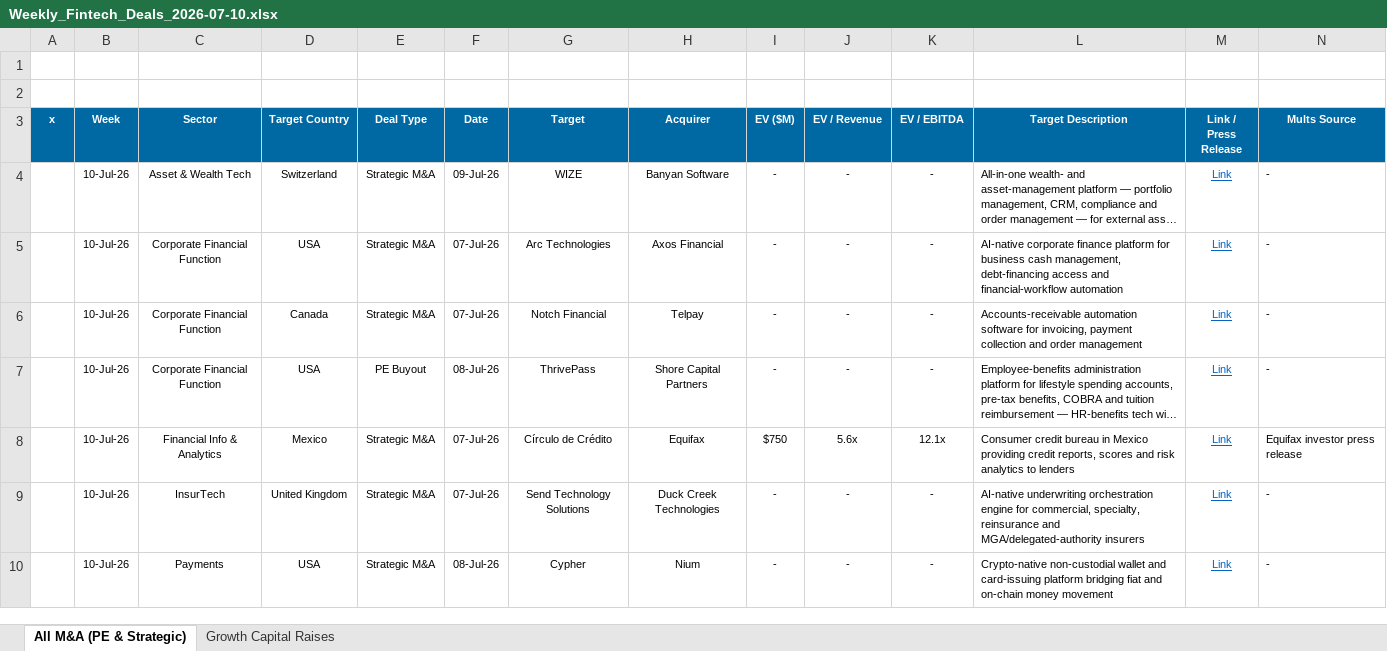
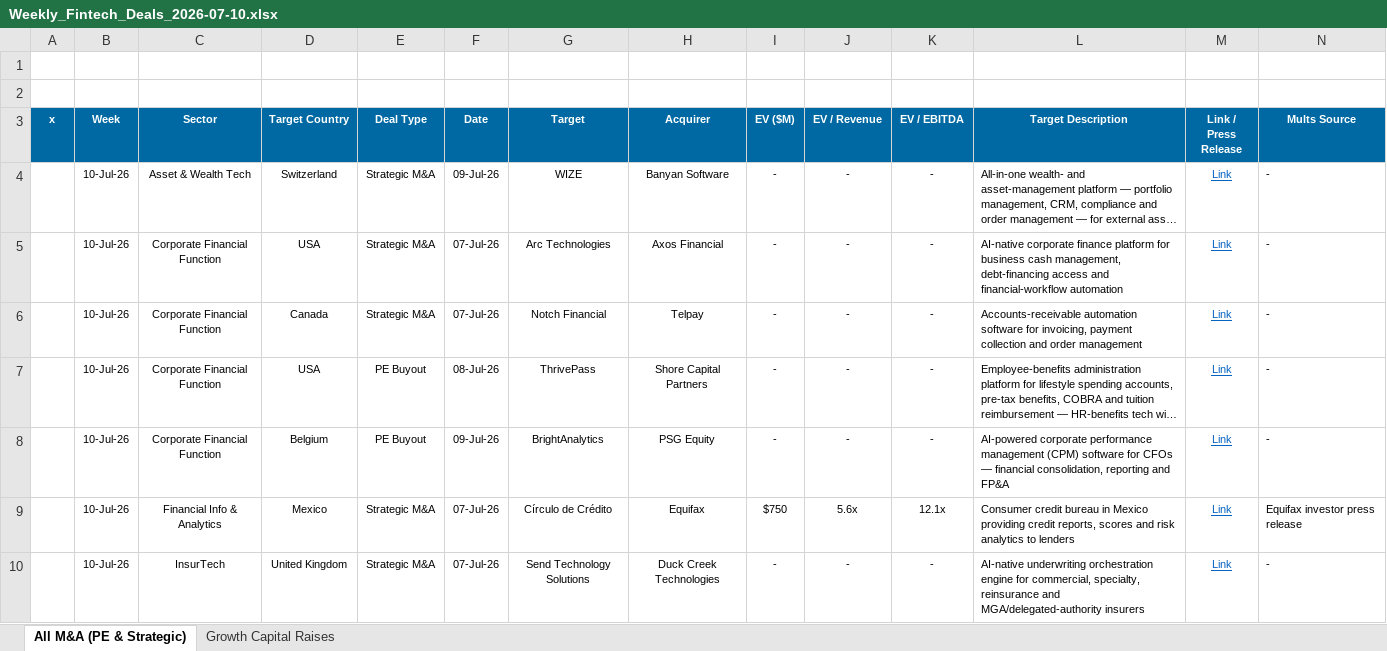
Before and after one commit to carrollr01/aboutMe, an Excel workbook: weekly-deals/outputs/Weekly_Fintech_Deals_2026-07-10.xlsx, sheet All M&A (PE & Strategic), drawn as a sheet; only a part is shown; the shorter side is filled out with more unchanged rows; long unchanged cells end in …; values as stored, in another font and other column widths than the file's, no borders; rows hold the shown columns only; the diff names each change by its address in the sheet, - before the commit and + after, or states it on an @@ line.

```diff
--- a/weekly-deals/outputs/Weekly_Fintech_Deals_2026-07-10.xlsx (sheet All M&A (PE & Strategic))
+++ b/weekly-deals/outputs/Weekly_Fintech_Deals_2026-07-10.xlsx (sheet All M&A (PE & Strategic))
+row 8:  | 10-Jul-26 | Corporate Financial Function | Belgium | PE Buyout | 09-Jul-26 | BrightAnalytics | PSG Equity | - | - | - | AI-powered corporate performance management (CPM) software for CFOs — financial consolidation, reporting and FP&A | Link | -
```
Also changed, not shown: sheet Growth Capital Raises, 1 other file.
